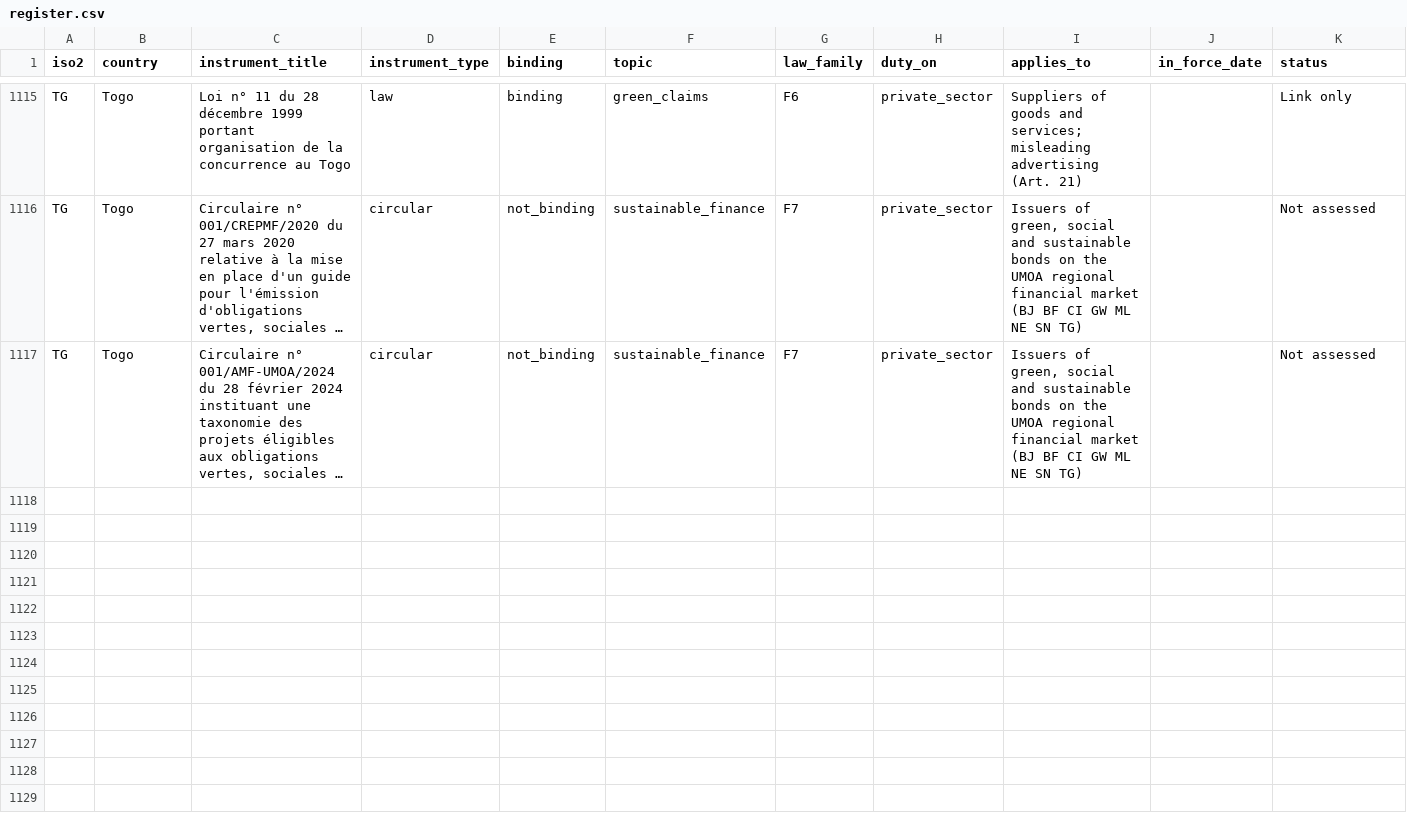
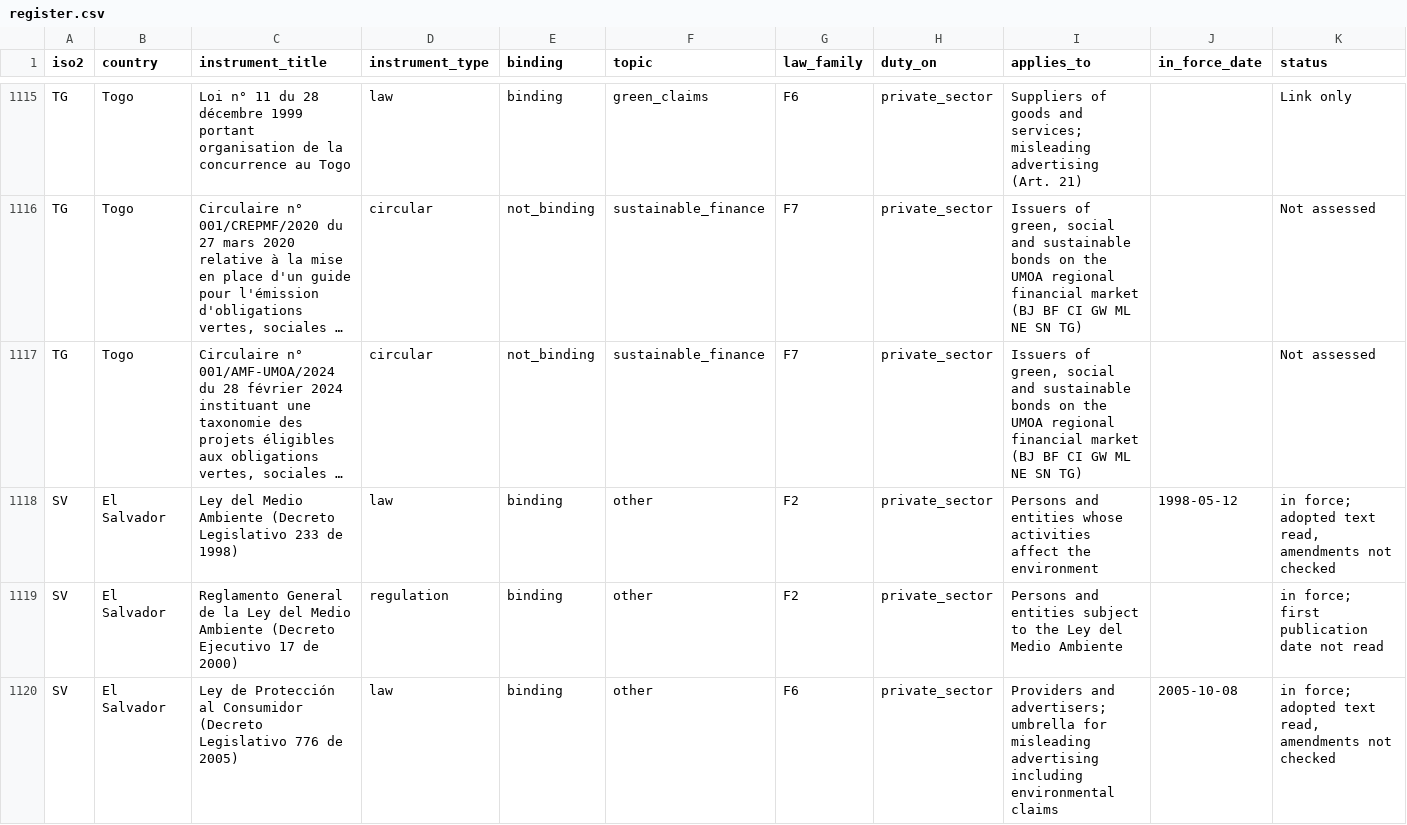
Before and after one commit to GoCarbonTracker-Hq/global-esg-law, a CSV file: register/register.csv, drawn as a sheet; only a part is shown, gaps mark what is left out; long unchanged cells end in …; rows hold the shown columns only; the diff covers the shown part only; the diff names each change by its address in the sheet, - before the commit and + after, or states it on an @@ line.

```diff
--- a/register/register.csv
+++ b/register/register.csv
+row 1118: SV | El Salvador | Ley del Medio Ambiente (Decreto Legislativo 233 de 1998) | law | binding | other | F2 | private_sector | Persons and entities whose activities affect the environment | 1998-05-12 | in force; adopted text read, amendments not checked
+row 1119: SV | El Salvador | Reglamento General de la Ley del Medio Ambiente (Decreto Ejecutivo 17 de 2000) | regulation | binding | other | F2 | private_sector | Persons and entities subject to the Ley del Medio Ambiente |  | in force; first publication date not read
+row 1120: SV | El Salvador | Ley de Protección al Consumidor (Decreto Legislativo 776 de 2005) | law | binding | other | F6 | private_sector | Providers and advertisers; umbrella for misleading advertising including environmental claims | 2005-10-08 | in force; adopted text read, amendments not checked
```
Also changed, not shown: 2 added rows and 5 edited cells elsewhere in this file, 6 other files.
